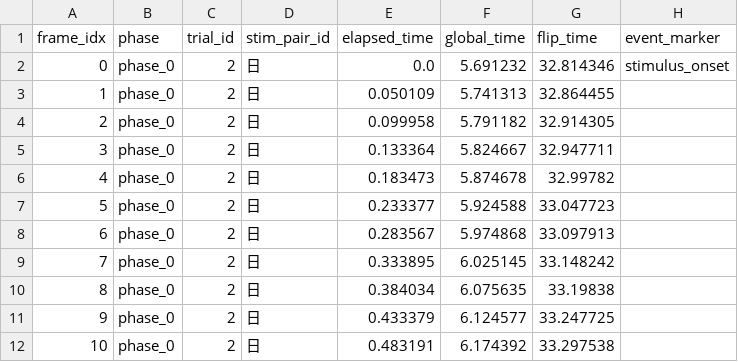
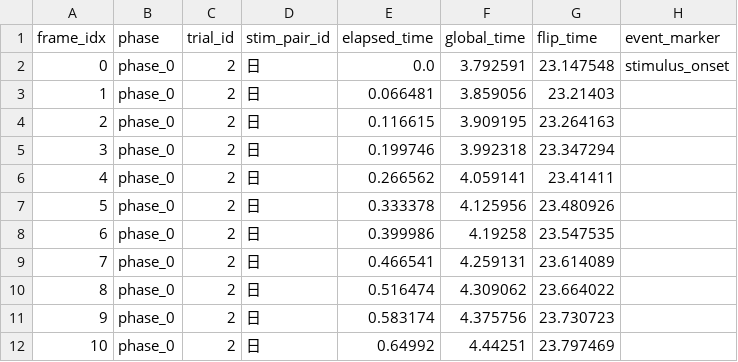
Before and after one commit to Youlmulim/Compositionaity_Chinese_Character, a CSV file: data/sub-001/phase_0/日/frame_log.csv, drawn as a sheet; only a part is shown; the diff covers the shown part only; the diff names each change by its address in the sheet, - before the commit and + after, or states it on an @@ line.

```diff
--- a/data/sub-001/phase_0/日/frame_log.csv
+++ b/data/sub-001/phase_0/日/frame_log.csv
-F2 (global_time): 5.691232
+F2 (global_time): 3.792591
-G2 (flip_time): 32.814346
+G2 (flip_time): 23.147548
-E3 (elapsed_time): 0.050109
+E3 (elapsed_time): 0.066481
-F3 (global_time): 5.741313
+F3 (global_time): 3.859056
-G3 (flip_time): 32.864455
+G3 (flip_time): 23.21403
-E4 (elapsed_time): 0.099958
+E4 (elapsed_time): 0.116615
-F4 (global_time): 5.791182
+F4 (global_time): 3.909195
-G4 (flip_time): 32.914305
+G4 (flip_time): 23.264163
-E5 (elapsed_time): 0.133364
+E5 (elapsed_time): 0.199746
-F5 (global_time): 5.824667
+F5 (global_time): 3.992318
-G5 (flip_time): 32.947711
+G5 (flip_time): 23.347294
-E6 (elapsed_time): 0.183473
+E6 (elapsed_time): 0.266562
-F6 (global_time): 5.874678
+F6 (global_time): 4.059141
-G6 (flip_time): 32.99782
+G6 (flip_time): 23.41411
-E7 (elapsed_time): 0.233377
+E7 (elapsed_time): 0.333378
-F7 (global_time): 5.924588
+F7 (global_time): 4.125956
-G7 (flip_time): 33.047723
+G7 (flip_time): 23.480926
-E8 (elapsed_time): 0.283567
+E8 (elapsed_time): 0.399986
-F8 (global_time): 5.974868
+F8 (global_time): 4.19258
-G8 (flip_time): 33.097913
+G8 (flip_time): 23.547535
-E9 (elapsed_time): 0.333895
+E9 (elapsed_time): 0.466541
-F9 (global_time): 6.025145
+F9 (global_time): 4.259131
-G9 (flip_time): 33.148242
+G9 (flip_time): 23.614089
-E10 (elapsed_time): 0.384034
+E10 (elapsed_time): 0.516474
-F10 (global_time): 6.075635
+F10 (global_time): 4.309062
-G10 (flip_time): 33.19838
+G10 (flip_time): 23.664022
-E11 (elapsed_time): 0.433379
+E11 (elapsed_time): 0.583174
-F11 (global_time): 6.124577
+F11 (global_time): 4.375756
-G11 (flip_time): 33.247725
+G11 (flip_time): 23.730723
-E12 (elapsed_time): 0.483191
+E12 (elapsed_time): 0.64992
-F12 (global_time): 6.174392
+F12 (global_time): 4.44251
-G12 (flip_time): 33.297538
+G12 (flip_time): 23.797469
```
Also changed, not shown: 11 removed rows, 6 edited cells and row numbers in column A elsewhere in this file, data/sub-001/001_phase0_summary.csv, data/sub-001/phase_0/人/frame_log.csv, 3 other files.
